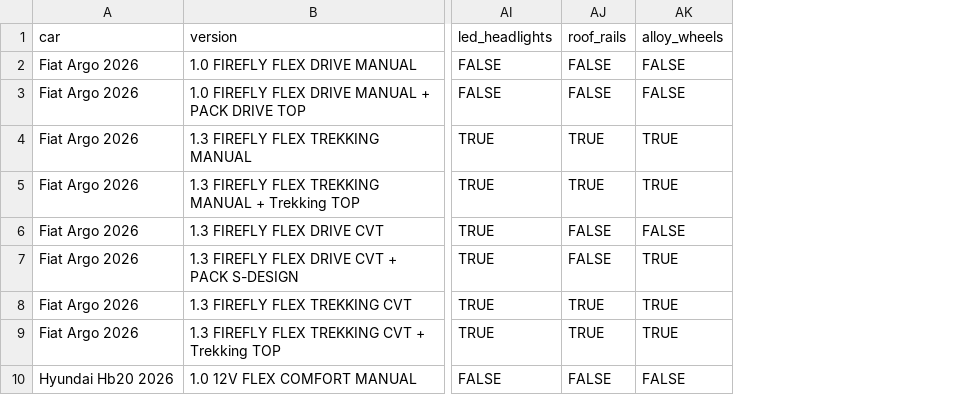
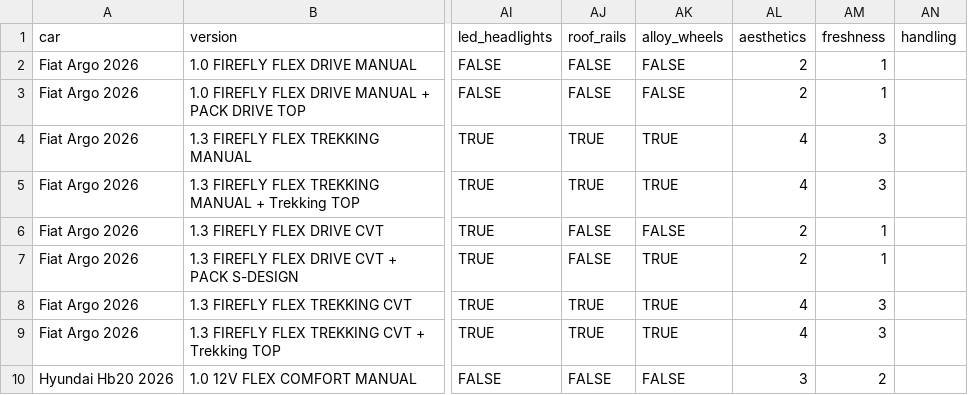
Before and after one commit to lessing-anderson/car-selection-mcda, a CSV file: data/car_database.csv, drawn as a sheet; only a part is shown, gaps mark what is left out; the diff names each change by its address in the sheet, - before the commit and + after, or states it on an @@ line.

```diff
--- a/data/car_database.csv
+++ b/data/car_database.csv
+column AL (aesthetics), rows 2-10: 2 | 2 | 4 | 4 | 2 | 2 | 4 | 4 | 3
+column AM (freshness), rows 2-10: 1 | 1 | 3 | 3 | 1 | 1 | 3 | 3 | 2
+column AN (handling), empty
```
Also changed, not shown: 1 other file.
